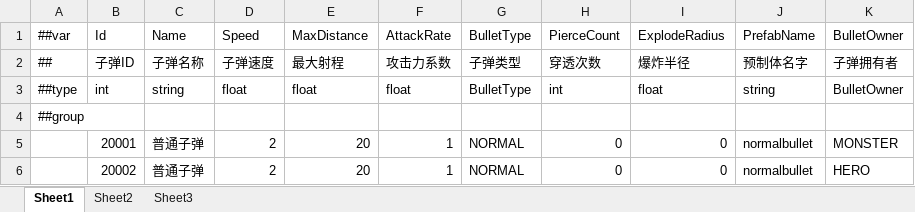
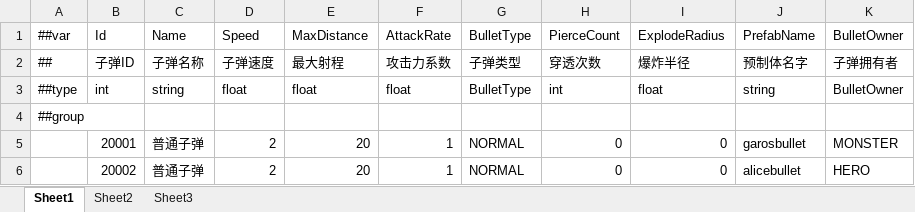
Before and after one commit to zhou274/DFTableTools, an Excel workbook: Datas/Bullet.xlsx, sheet Sheet1, drawn as a sheet; values as stored, in another font and other column widths than the file's, no borders; the diff names each change by its address in the sheet, - before the commit and + after, or states it on an @@ line.

```diff
--- a/Datas/Bullet.xlsx (sheet Sheet1)
+++ b/Datas/Bullet.xlsx (sheet Sheet1)
-J5: normalbullet
+J5: garosbullet
-J6: normalbullet
+J6: alicebullet
```
Also changed, not shown: Datas/Hero.xlsx, Datas/Monster.xlsx, 2 other files.
